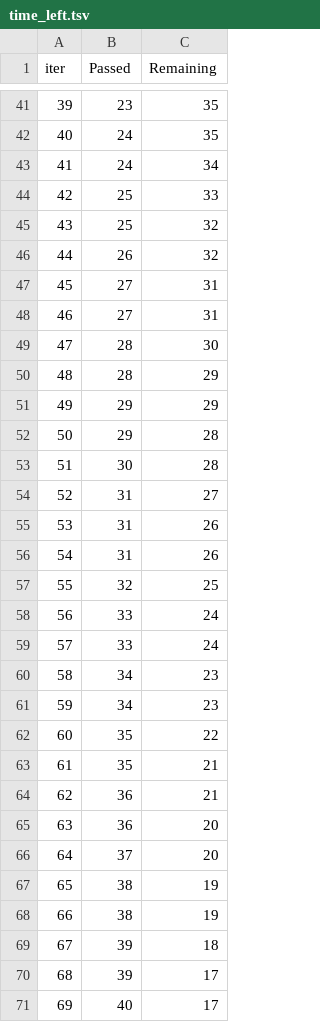
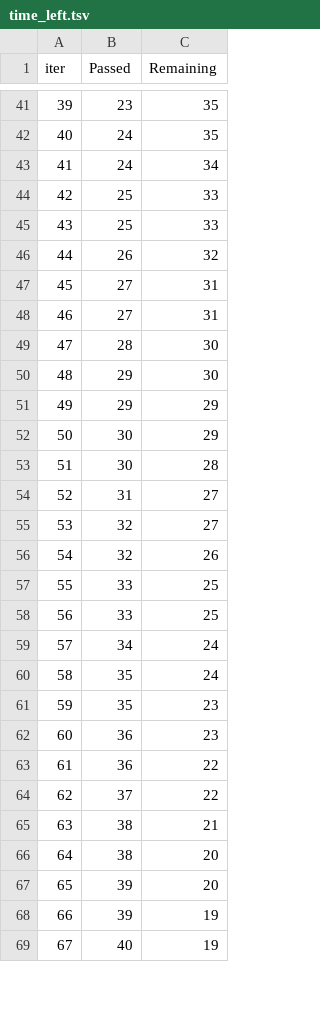
Before and after one commit to Tridip100/MLProject, a TSV file: catboost_info/time_left.tsv, drawn as a sheet; only a part is shown, gaps mark what is left out; removed rows and columns are numbered as before the commit, all else as after; the diff covers the shown part only; the diff names each change by its address in the sheet, - before the commit and + after, or states it on an @@ line.

```diff
--- a/catboost_info/time_left.tsv
+++ b/catboost_info/time_left.tsv
@@ column A (iter) renumbered between rows 5 and 97 @@
-C45 (Remaining): 32
+C45 (Remaining): 33
-row 50: 48 | 28 | 29
+row 50: 48 | 29 | 30
-row 52: 50 | 29 | 28
+row 52: 50 | 30 | 29
-row 55: 53 | 31 | 26
-row 56: 54 | 31 | 26
-C55 (Remaining): 25
+C55 (Remaining): 27
+row 56: 54 | 32 | 26
-C57:C58 (Remaining): 24
+C57:C58 (Remaining): 25
-C59 (Remaining): 23
+C59 (Remaining): 24
-row 61: 59 | 34 | 23
-C60 (Remaining): 22
+C60 (Remaining): 24
-C61:C62 (Remaining): 21
+C61:C62 (Remaining): 23
-C63:C64 (Remaining): 20
+C63:C64 (Remaining): 22
-C65 (Remaining): 19
+C65 (Remaining): 21
-C66 (Remaining): 19
+C66 (Remaining): 20
-C67 (Remaining): 18
+C67 (Remaining): 20
-C68:C69 (Remaining): 17
+C68:C69 (Remaining): 19
```
Also changed, not shown: 14 added rows, 12 removed rows and 51 edited cells elsewhere in this file, 3 other files.
